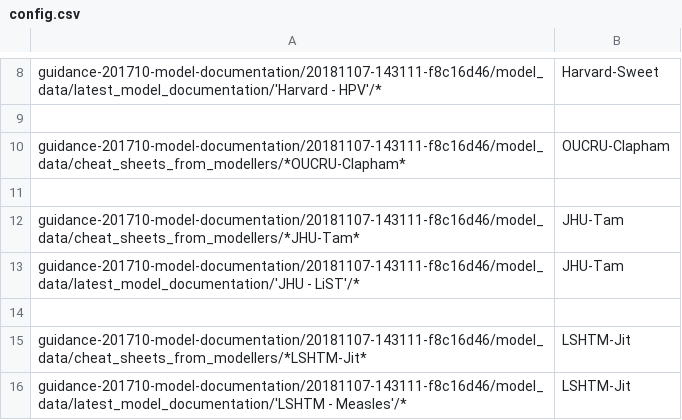
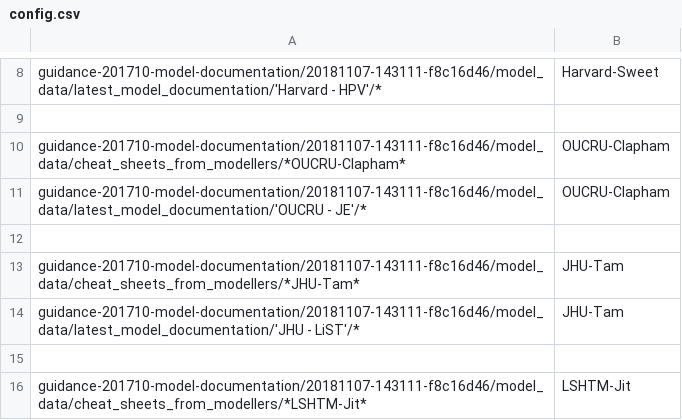
Before and after one commit to vimc/montagu, a CSV file: static/model-documentation/2019/config.csv, drawn as a sheet; only a part is shown, gaps mark what is left out; the shorter side is filled out with more unchanged rows.

Commit message:
missing glob

```diff
--- a/static/model-documentation/2019/config.csv
+++ b/static/model-documentation/2019/config.csv
@@ -10,2 +10,3 @@ guidance-201710-model-documentation/20181107-143111-f8c16d46/model_data/latest_m
 guidance-201710-model-documentation/20181107-143111-f8c16d46/model_data/cheat_sheets_from_modellers/*OUCRU-Clapham*,OUCRU-Clapham
+guidance-201710-model-documentation/20181107-143111-f8c16d46/model_data/latest_model_documentation/'OUCRU - JE'/*,OUCRU-Clapham
 
```
